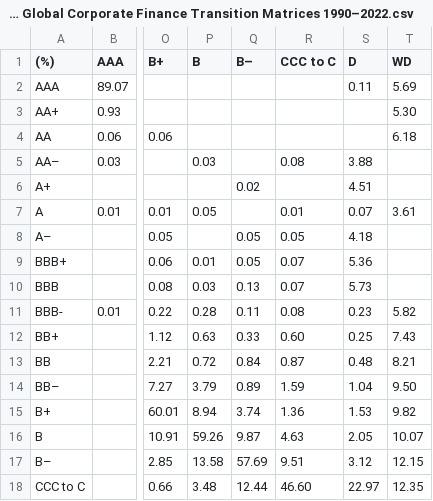
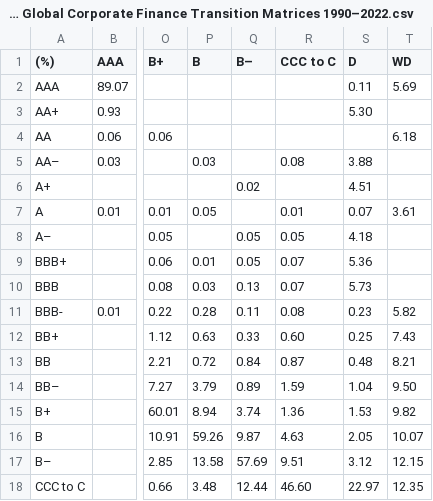
Before and after one commit to kailashkumar-S/CreditMetricsModel, a CSV file: Transition_Matrix - Fitch Global Corporate Finance Transition Matrices 1990–2022.csv, drawn as a sheet; only a part is shown, gaps mark what is left out; the diff names each change by its address in the sheet, - before the commit and + after, or states it on an @@ line.

Commit message:
Update Transition_Matrix - Fitch Global Corporate Finance Transition Matrices 1990–2022.csv

```diff
--- a/Transition_Matrix - Fitch Global Corporate Finance Transition Matrices 1990–2022.csv
+++ b/Transition_Matrix - Fitch Global Corporate Finance Transition Matrices 1990–2022.csv
-S3 (D): (empty)
+S3 (D): 5.30
-T3 (WD): 5.30
+T3 (WD): (empty)
```
